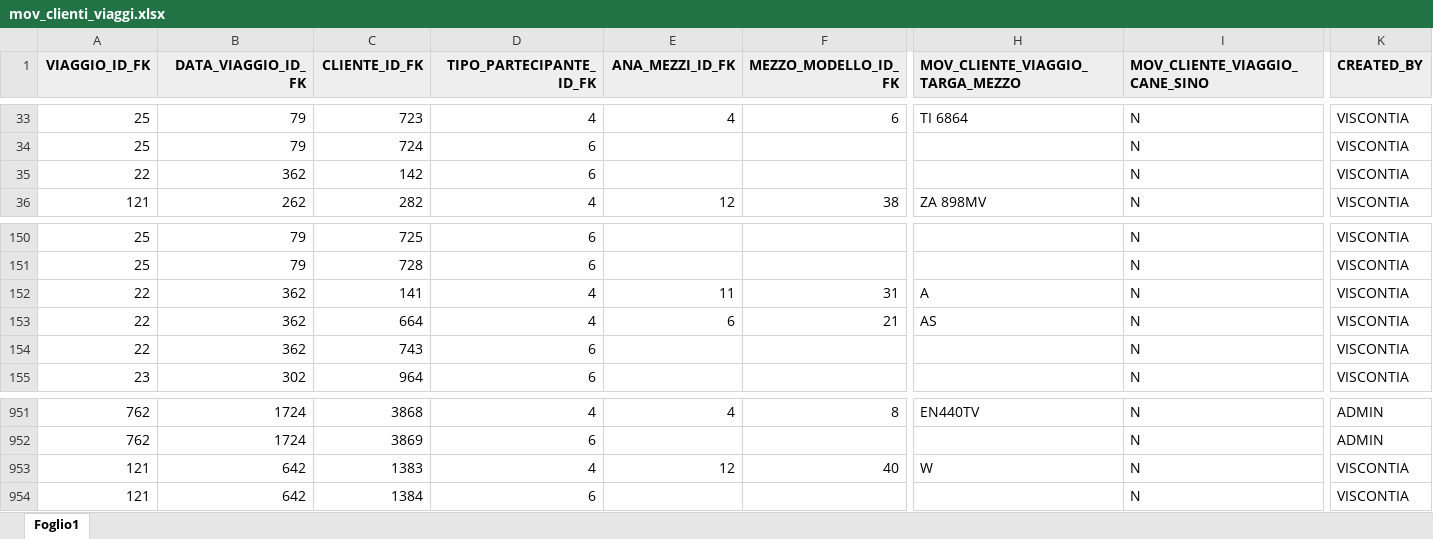
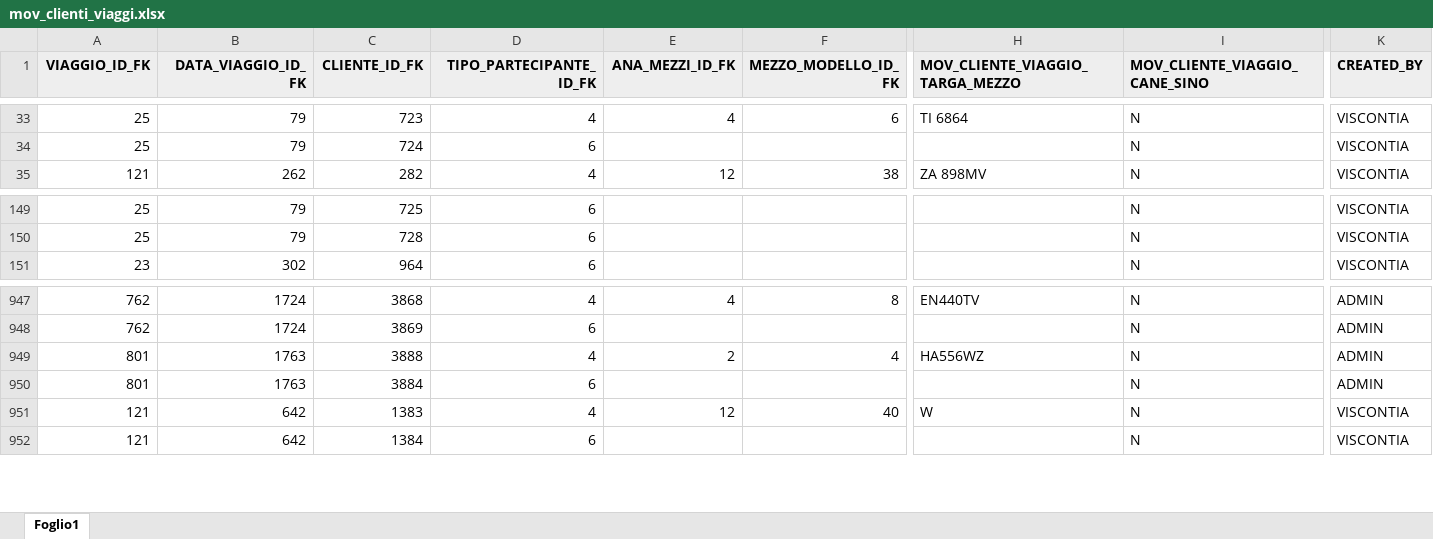
Before and after one commit to viscontia/GestioneViaggi, an Excel workbook: inp_Excel/mov_clienti_viaggi.xlsx, sheet Foglio1, drawn as a sheet; only a part is shown, gaps mark what is left out; values as stored, in another font and other column widths than the file's, no borders; table styles not drawn; removed rows and columns are numbered as before the commit, all else as after; rows hold the shown columns only; the diff names each change by its address in the sheet, - before the commit and + after, or states it on an @@ line.

```diff
--- a/inp_Excel/mov_clienti_viaggi.xlsx (sheet Foglio1)
+++ b/inp_Excel/mov_clienti_viaggi.xlsx (sheet Foglio1)
-row 35: 22 | 362 | 142 | 6 |  |  |  | N | VISCONTIA
-row 152: 22 | 362 | 141 | 4 | 11 | 31 | A | N | VISCONTIA
-row 153: 22 | 362 | 664 | 4 | 6 | 21 | AS | N | VISCONTIA
-row 154: 22 | 362 | 743 | 6 |  |  |  | N | VISCONTIA
+row 949: 801 | 1763 | 3888 | 4 | 2 | 4 | HA556WZ | N | ADMIN
+row 950: 801 | 1763 | 3884 | 6 |  |  |  | N | ADMIN
```
Also changed, not shown: inp_Excel/ana_clienti.xlsx, inp_Excel/ana_date_viaggi.xlsx, 7 other files.
